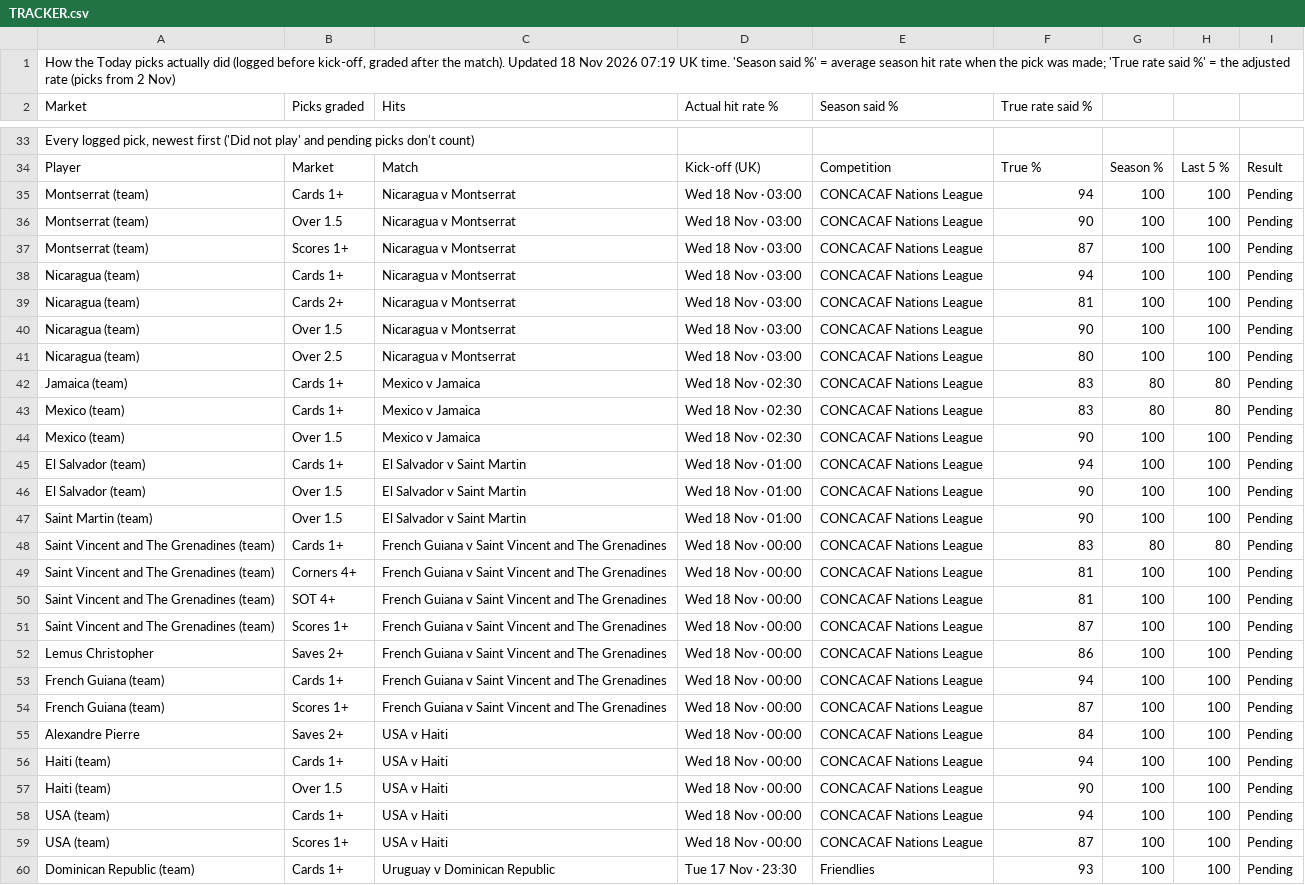
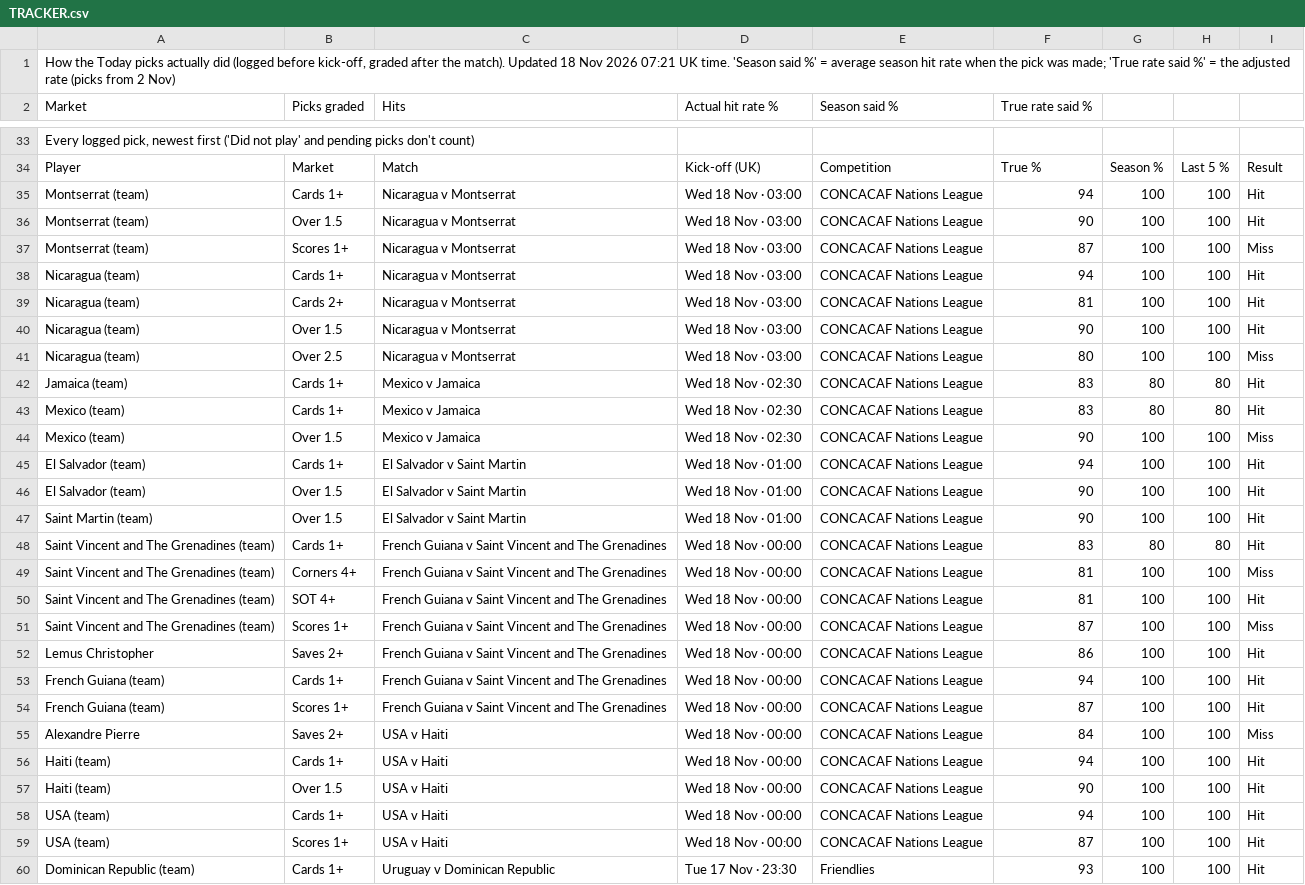
Before and after one commit to 7wilite7/Football-Stats, a CSV file: out/TRACKER.csv, drawn as a sheet; only a part is shown, gaps mark what is left out; the diff covers the shown part only; the diff names each change by its address in the sheet, - before the commit and + after, or states it on an @@ line.

```diff
--- a/out/TRACKER.csv
+++ b/out/TRACKER.csv
-A1 (Market): …Nov 2026 07:19 UK time.…
+A1 (Market): …Nov 2026 07:21 UK time.…
-I35:I36: Pending
+I35:I36: Hit
-I37: Pending
+I37: Miss
-I38:I40: Pending
+I38:I40: Hit
-I41: Pending
+I41: Miss
-I42:I43: Pending
+I42:I43: Hit
-I44: Pending
+I44: Miss
-I45:I48: Pending
+I45:I48: Hit
-I49: Pending
+I49: Miss
-I50: Pending
+I50: Hit
-I51: Pending
+I51: Miss
-I52:I54: Pending
+I52:I54: Hit
-I55: Pending
+I55: Miss
-I56:I60: Pending
+I56:I60: Hit
```
Also changed, not shown: 31 edited cells elsewhere in this file, out/ALL_PICKS.csv, out/BUNDESLIGA_players.csv, 50 other files.
